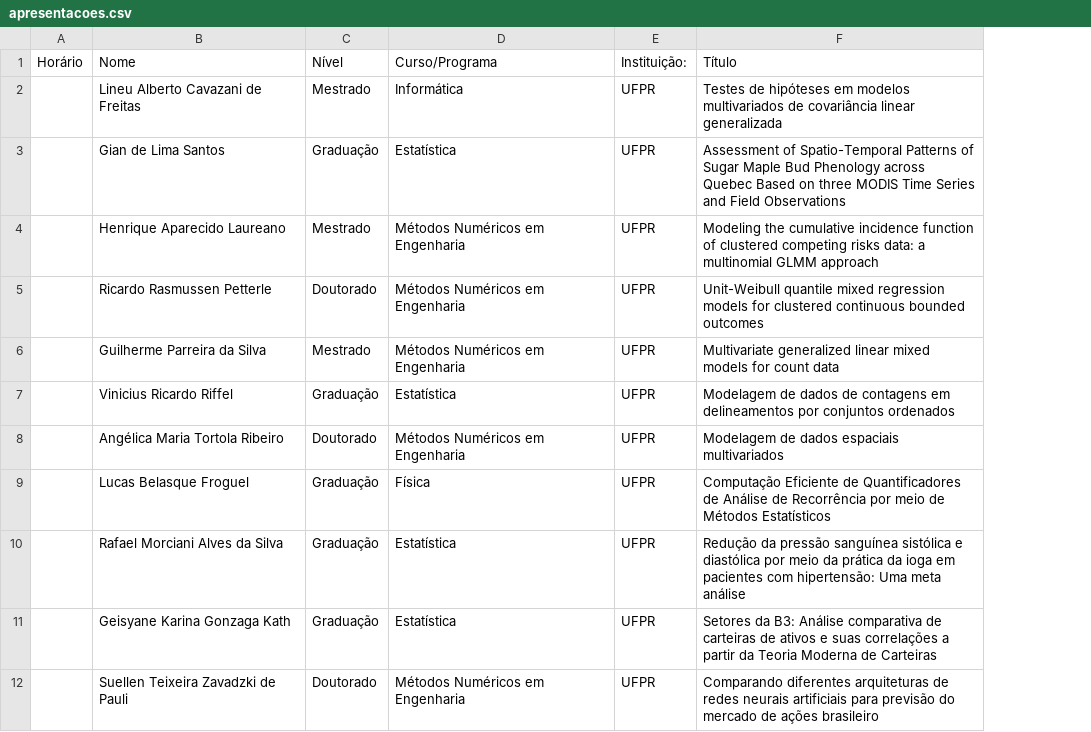
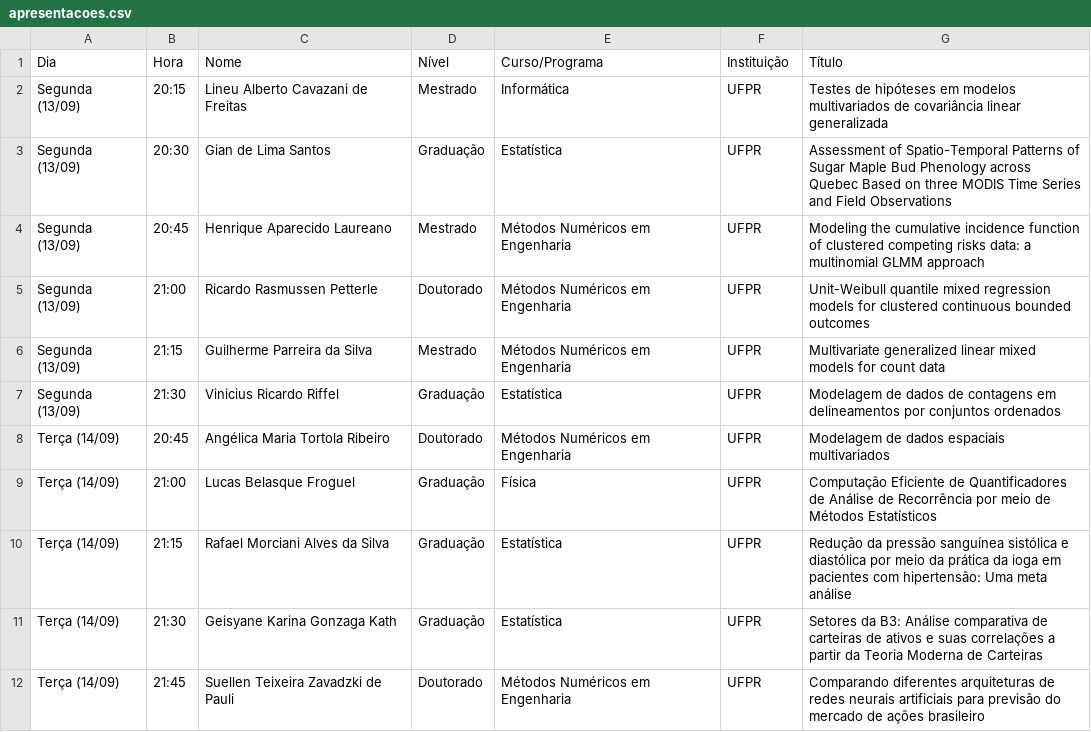
Before and after one commit to pet-estatistica/pet-estatistica.github.io, a CSV file: content/semana/apresentacoes.csv, drawn as a sheet; removed rows and columns are numbered as before the commit, all else as after; the diff names each change by its address in the sheet, - before the commit and + after, or states it on an @@ line.

Commit message:
Atualiza com apresentacoes

```diff
--- a/content/semana/apresentacoes.csv
+++ b/content/semana/apresentacoes.csv
-column A (Horário), empty
+column A (Dia), rows 2-12: Segunda (13/09) | Segunda (13/09) | Segunda (13/09) | Segunda (13/09) | Segunda (13/09) | Segunda (13/09) | Terça (14/09) | Terça (14/09) | Terça (14/09) | Terça (14/09) | Terça (14/09)
+column B (Hora), rows 2-12: 20:15 | 20:30 | 20:45 | 21:00 | 21:15 | 21:30 | 20:45 | 21:00 | 21:15 | 21:30 | 21:45
-F1: Instituição:
+F1: Instituição
```
Also changed, not shown: content/semana/cronograma.csv, 3 other files.
